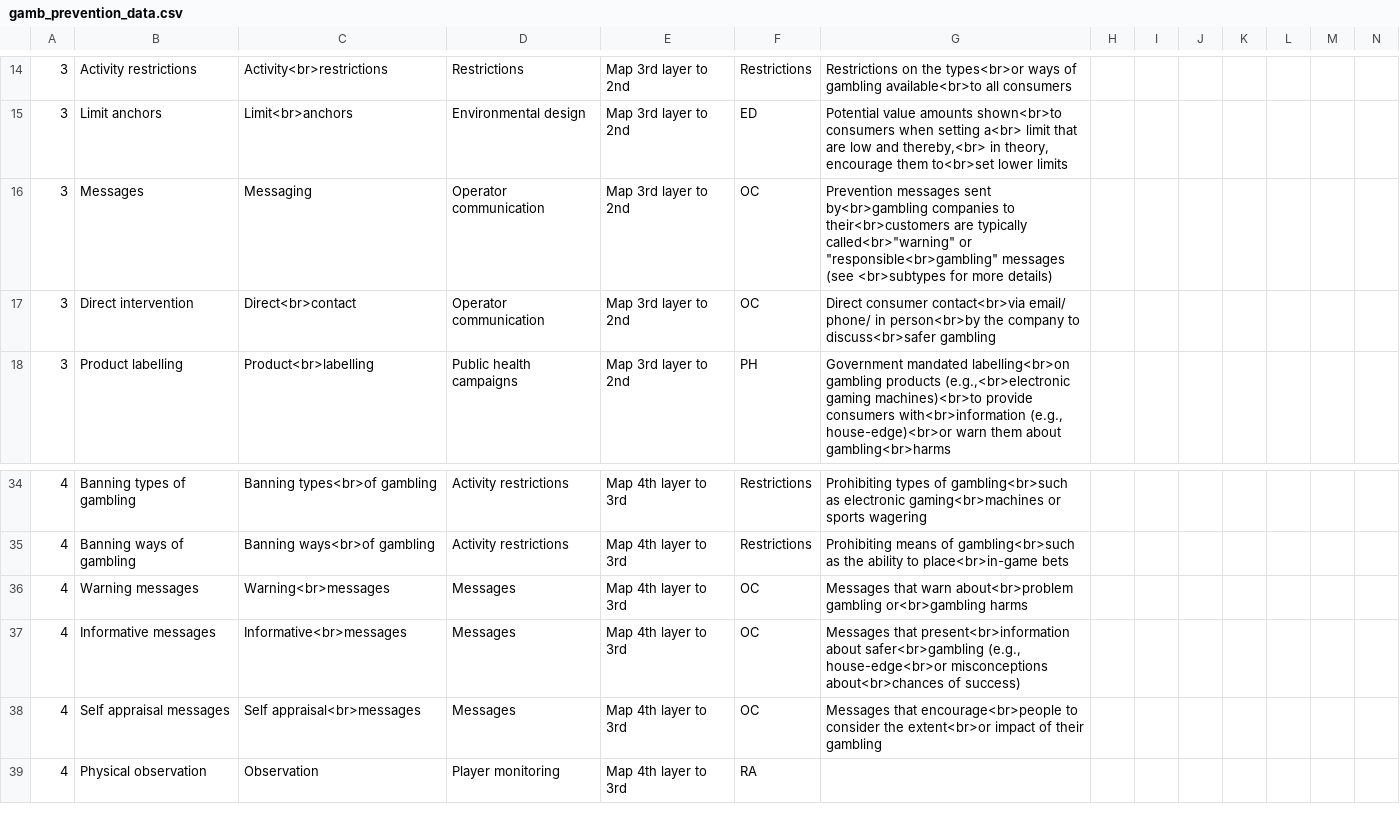
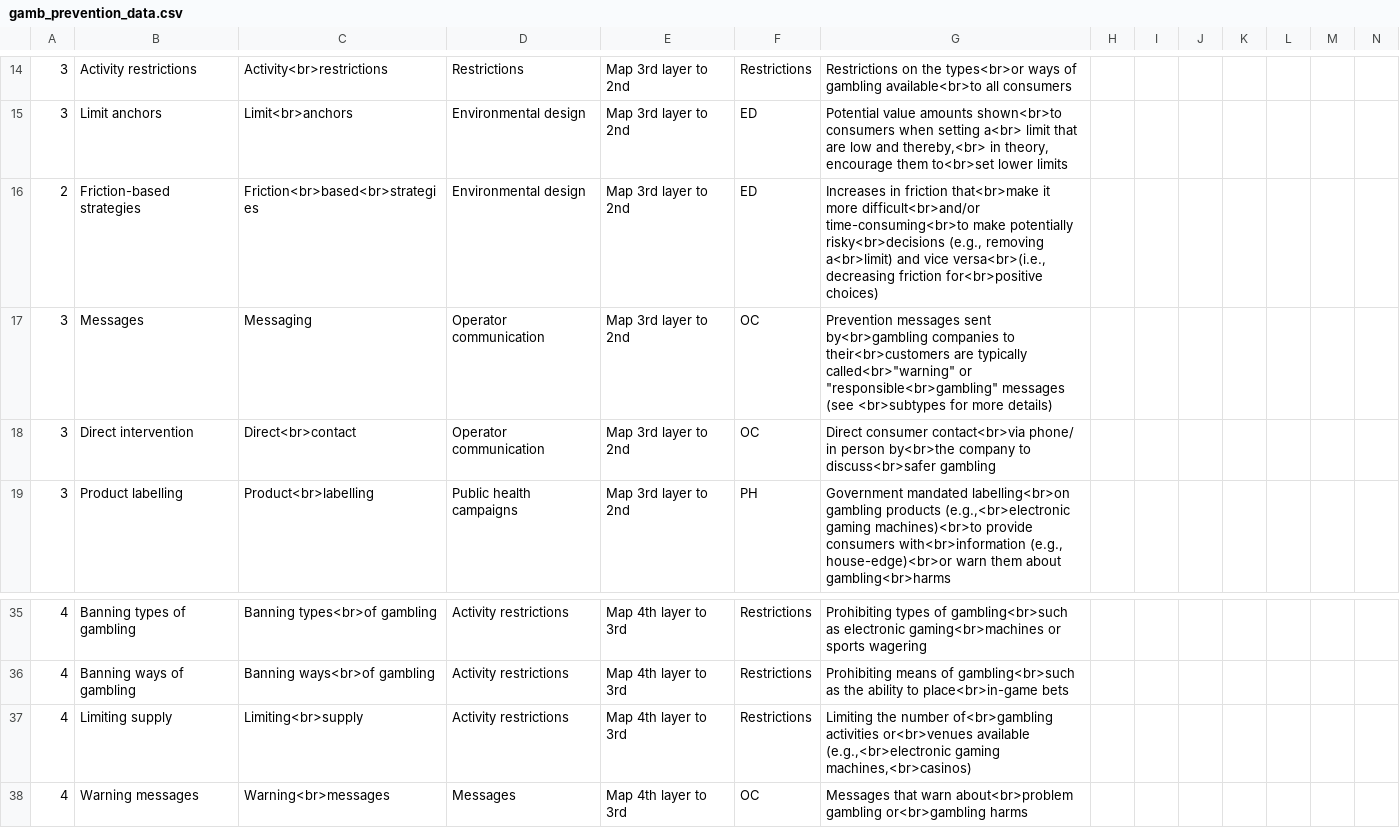
Before and after one commit to rheirene/Quarto_Website, a CSV file: posts/2023-gambling-harms-chart/gamb_prevention_data.csv, drawn as a sheet; only a part is shown, gaps mark what is left out; the shorter side is filled out with more unchanged rows; addresses are those after the commit; rows hold the shown columns only; the diff names each change by its address in the sheet, - before the commit and + after, or states it on an @@ line.

Commit message:
Add friction-based strategies to sunburst

```diff
--- a/posts/2023-gambling-harms-chart/gamb_prevention_data.csv
+++ b/posts/2023-gambling-harms-chart/gamb_prevention_data.csv
+row 16: 2 | Friction-based strategies | Friction<br>based<br>strategies | Environmental design | Map 3rd layer to 2nd | ED | Increases in friction that<br>make it more difficult<br>and/or time-consuming<br>to make potentially risky<br>decisions (e.g., removing a<br>limit) and vice versa<br>(i.e., decreasing friction for<br>positive choices)
-G18: …consumer contact<br>via email/ phone/ in person<br>by the company to…
+G18: …consumer contact<br>via phone/ in person by<br>the company to…
+row 37: 4 | Limiting supply | Limiting<br>supply | Activity restrictions | Map 4th layer to 3rd | Restrictions | Limiting the number of<br>gambling activities or<br>venues available (e.g.,<br>electronic gaming machines,<br>casinos)
```
Also changed, not shown: 2 other files.
